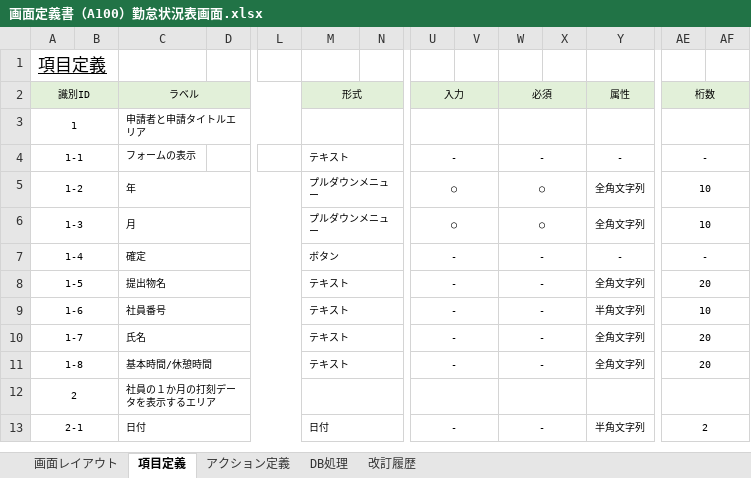
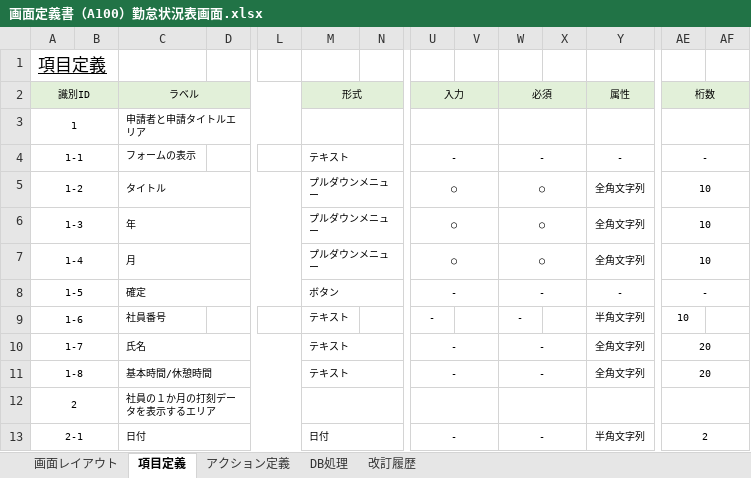
Before and after one commit to yoshiaradaiki/dakokusamurai-git-repository, an Excel workbook: 設計書_打刻侍/20_基本設計/02_画面定義/画面定義書/画面定義書（A100）勤怠状況表画面.xlsx, sheet 項目定義, drawn as a sheet; only a part is shown, gaps mark what is left out; values as stored, in another font and other column widths than the file's, no borders; conditional formats not drawn; the diff names each change by its address in the sheet, - before the commit and + after, or states it on an @@ line.

```diff
--- a/設計書_打刻侍/20_基本設計/02_画面定義/画面定義書/画面定義書（A100）勤怠状況表画面.xlsx (sheet 項目定義)
+++ b/設計書_打刻侍/20_基本設計/02_画面定義/画面定義書/画面定義書（A100）勤怠状況表画面.xlsx (sheet 項目定義)
-C5 (ラベル): 年
+C5 (ラベル): タイトル
-C6 (ラベル): 月
+C6 (ラベル): 年
-C7 (ラベル): 確定
+C7 (ラベル): 月
-M7 (形式): ボタン
+M7 (形式): プルダウンメニュー
-U7 (入力): -
+U7 (入力): ○
-W7 (必須): -
+W7 (必須): ○
-Y7 (属性): -
+Y7 (属性): 全角文字列
-AE7 (桁数): -
+AE7 (桁数): 10
-C8 (ラベル): 提出物名
+C8 (ラベル): 確定
-M8 (形式): テキスト
+M8 (形式): ボタン
-Y8 (属性): 全角文字列
+Y8 (属性): -
-AE8 (桁数): 20
+AE8 (桁数): -
-C9:L9 merged
-M9:T9 merged
-U9:V9 merged
-W9:X9 merged
-Y9:AD9 merged
-AE9:AF9 merged
```
Also changed, not shown: sheet アクション定義, charts or pictures, 設計書_打刻侍/50_単体テスト/仕様書_(A100)勤怠状況表画面.xlsx.
